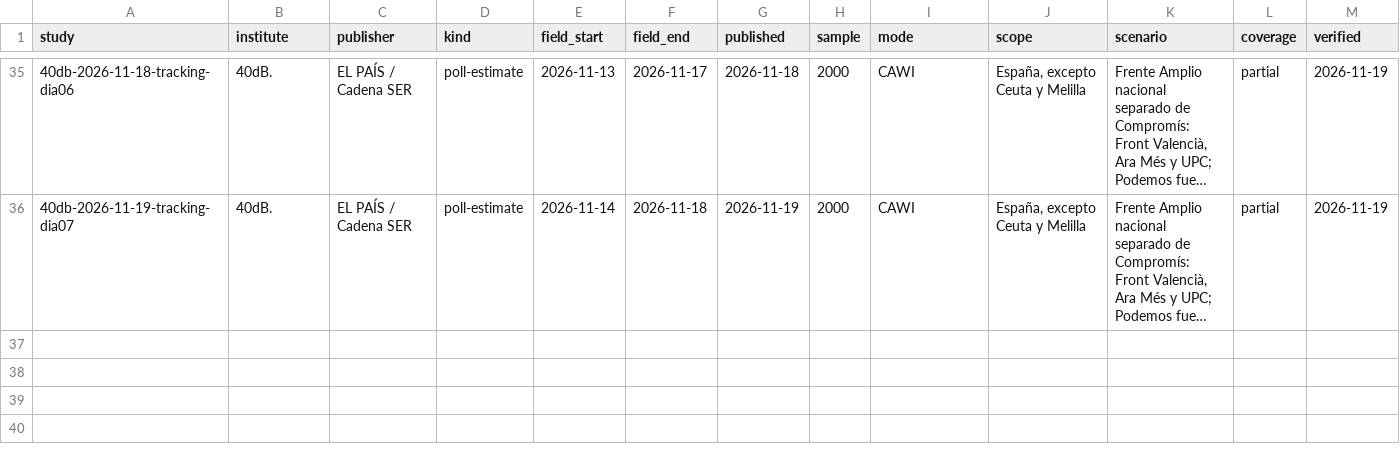
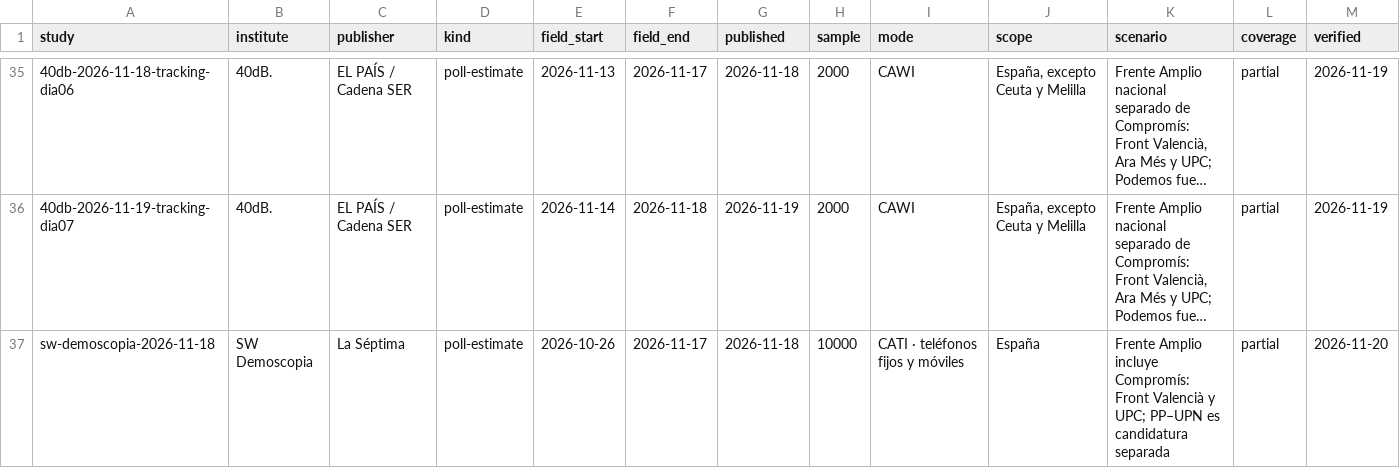
Before and after one commit to bhermoso/observatorio-electoral, a CSV file: data/polls.csv, drawn as a sheet; only a part is shown, gaps mark what is left out; long unchanged cells end in …; rows hold the shown columns only; the diff names each change by its address in the sheet, - before the commit and + after, or states it on an @@ line.

```diff
--- a/data/polls.csv
+++ b/data/polls.csv
+row 37: sw-demoscopia-2026-11-18 | SW Demoscopia | La Séptima | poll-estimate | 2026-10-26 | 2026-11-17 | 2026-11-18 | 10000 | CATI · teléfonos fijos y móviles | España | Frente Amplio incluye Compromís: Front Valencià y UPC; PP–UPN es candidatura separada | partial | 2026-11-20
```
Also changed, not shown: data/poll-results.csv, 6 other files.
